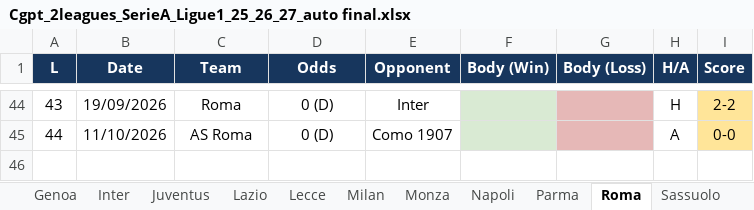
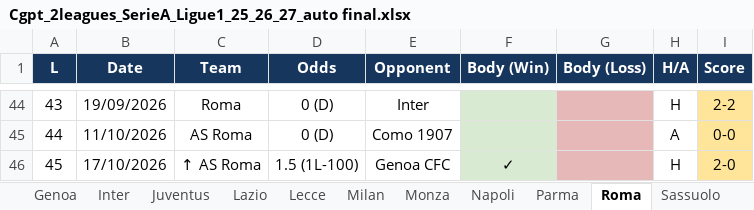
Before and after one commit to kothetsoe11878-bet/analysis-football-bot, an Excel workbook: data/ss2/Cgpt_2leagues_SerieA_Ligue1_25_26_27_auto final.xlsx, sheet Roma, drawn as a sheet; only a part is shown, gaps mark what is left out; values as stored, in another font and other column widths than the file's, no borders; the diff names each change by its address in the sheet, - before the commit and + after, or states it on an @@ line.

```diff
--- a/data/ss2/Cgpt_2leagues_SerieA_Ligue1_25_26_27_auto final.xlsx (sheet Roma)
+++ b/data/ss2/Cgpt_2leagues_SerieA_Ligue1_25_26_27_auto final.xlsx (sheet Roma)
+row 46: 45 | 17/10/2026 | ↑ AS Roma | 1.5 (1L-100) | Genoa CFC | ✓ |  | H | 2-0
```
Also changed, not shown: sheet Milan, data/ss2/SS2_3Leagues_EPL_LaLiga_Bundesliga_25_26_26_27_SOURCE_SCORE_VERIFIED_FINAL-1 (1).xlsx, 1 other file.
